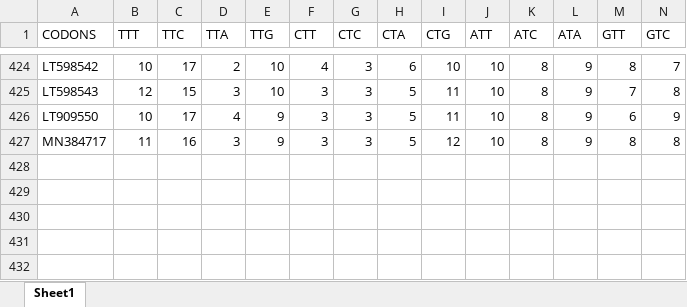
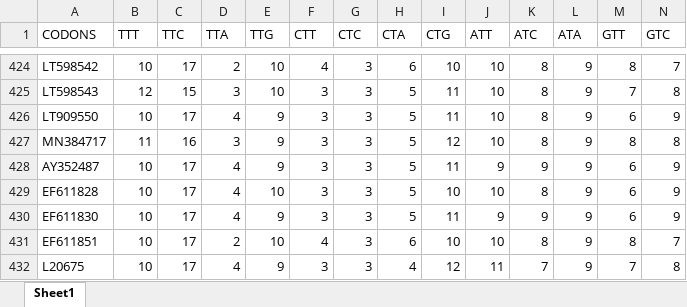
Before and after one commit to RowanDurrant/rabies-codon-bias, an Excel workbook: output_data/Codon_usage_N.xlsx, sheet Sheet1, drawn as a sheet; only a part is shown, gaps mark what is left out; values as stored, in another font and other column widths than the file's, no borders; rows hold the shown columns only; the diff names each change by its address in the sheet, - before the commit and + after, or states it on an @@ line.

```diff
--- a/output_data/Codon_usage_N.xlsx (sheet Sheet1)
+++ b/output_data/Codon_usage_N.xlsx (sheet Sheet1)
+row 428: AY352487 | 10 | 17 | 4 | 9 | 3 | 3 | 5 | 11 | 9 | 9 | 9 | 6 | 9
+row 429: EF611828 | 10 | 17 | 4 | 10 | 3 | 3 | 5 | 10 | 10 | 8 | 9 | 6 | 9
+row 430: EF611830 | 10 | 17 | 4 | 9 | 3 | 3 | 5 | 11 | 9 | 9 | 9 | 6 | 9
+row 431: EF611851 | 10 | 17 | 2 | 10 | 4 | 3 | 6 | 10 | 10 | 8 | 9 | 8 | 7
+row 432: L20675 | 10 | 17 | 4 | 9 | 3 | 3 | 4 | 12 | 11 | 7 | 9 | 7 | 8
```
Also changed, not shown: output_data/Nucleotide_composition_N.xlsx, output_data/RSCU_N.xlsx, 13 other files.
